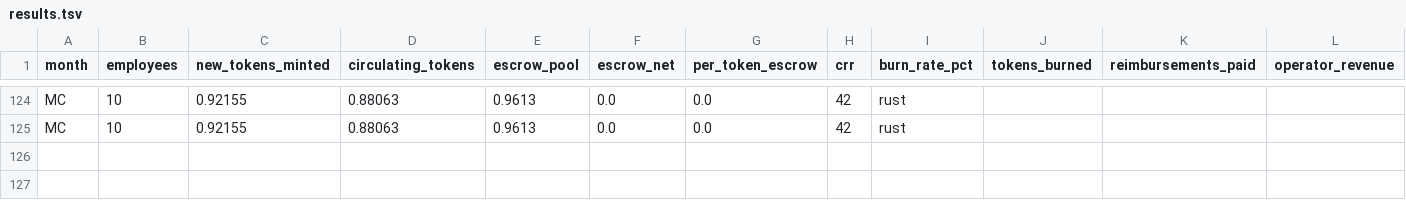
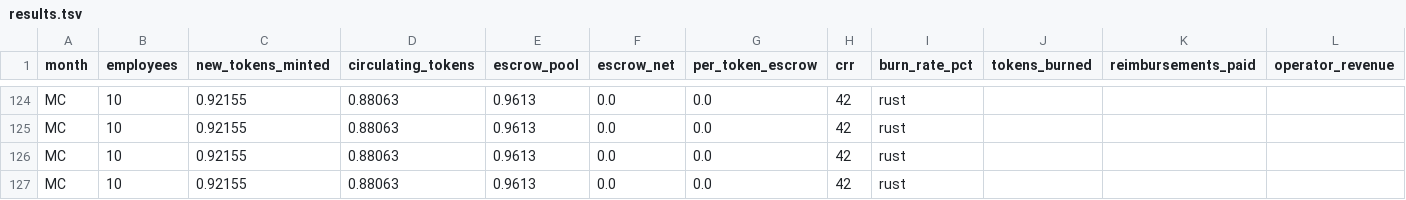
Before and after one commit to Nerfherder16/BrickLayer, a TSV file: projects/adbp2/results.tsv, drawn as a sheet; only a part is shown, gaps mark what is left out; rows hold the shown columns only; the diff names each change by its address in the sheet, - before the commit and + after, or states it on an @@ line.

Commit message:
chore: update ADBP2 simulation results

```diff
--- a/projects/adbp2/results.tsv
+++ b/projects/adbp2/results.tsv
+row 126: MC | 10 | 0.92155 | 0.88063 | 0.9613 | 0.0 | 0.0 | 42 | rust
+row 127: MC | 10 | 0.92155 | 0.88063 | 0.9613 | 0.0 | 0.0 | 42 | rust
```
